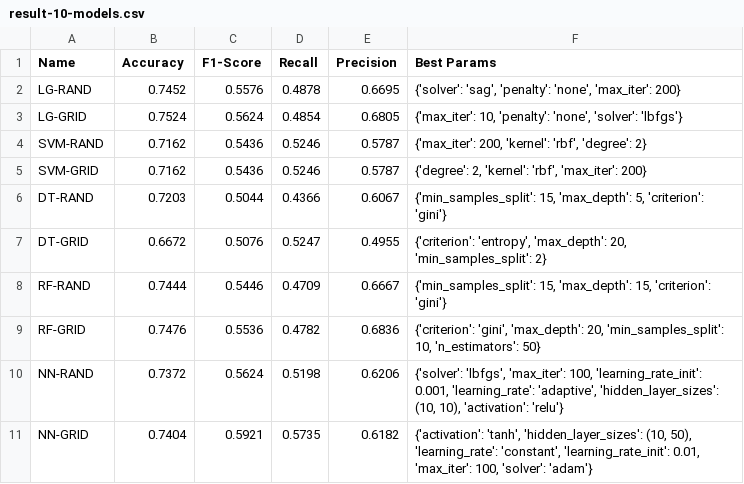
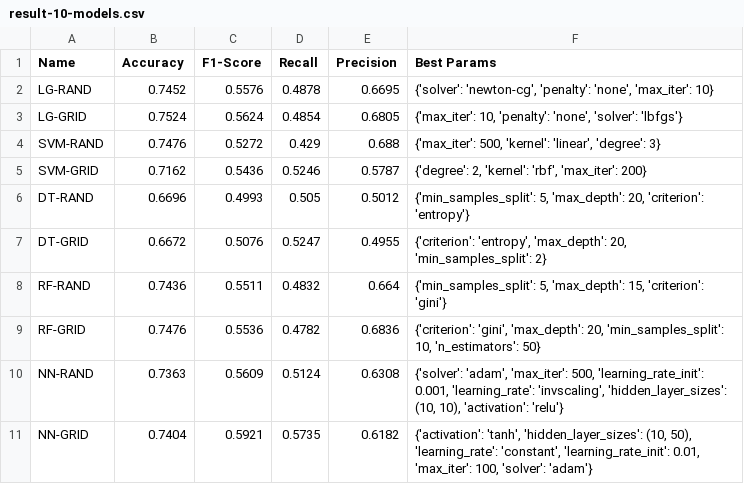
Before and after one commit to Saptarshi666/CSCI-567-Product-Mapping-In-Ecomm, a CSV file: results/ProMapEn/result-10-models.csv, drawn as a sheet.

Commit message:
model selection

```diff
--- a/results/ProMapEn/result-10-models.csv
+++ b/results/ProMapEn/result-10-models.csv
@@ -1,11 +1,11 @@
 Name,Accuracy,F1-Score,Recall,Precision,Best Params
-LG-RAND,0.7452,0.5576,0.4878,0.6695,"{'solver': 'sag', 'penalty': 'none', 'max_iter': 200}"
+LG-RAND,0.7452,0.5576,0.4878,0.6695,"{'solver': 'newton-cg', 'penalty': 'none', 'max_iter': 10}"
 LG-GRID,0.7524,0.5624,0.4854,0.6805,"{'max_iter': 10, 'penalty': 'none', 'solver': 'lbfgs'}"
-SVM-RAND,0.7162,0.5436,0.5246,0.5787,"{'max_iter': 200, 'kernel': 'rbf', 'degree': 2}"
+SVM-RAND,0.7476,0.5272,0.429,0.688,"{'max_iter': 500, 'kernel': 'linear', 'degree': 3}"
 SVM-GRID,0.7162,0.5436,0.5246,0.5787,"{'degree': 2, 'kernel': 'rbf', 'max_iter': 200}"
-DT-RAND,0.7203,0.5044,0.4366,0.6067,"{'min_samples_split': 15, 'max_depth': 5, 'criterion': 'gini'}"
+DT-RAND,0.6696,0.4993,0.505,0.5012,"{'min_samples_split': 5, 'max_depth': 20, 'criterion': 'entropy'}"
 DT-GRID,0.6672,0.5076,0.5247,0.4955,"{'criterion': 'entropy', 'max_depth': 20, 'min_samples_split': 2}"
-RF-RAND,0.7444,0.5446,0.4709,0.6667,"{'min_samples_split': 15, 'max_depth': 15, 'criterion': 'gini'}"
+RF-RAND,0.7436,0.5511,0.4832,0.664,"{'min_samples_split': 5, 'max_depth': 15, 'criterion': 'gini'}"
 RF-GRID,0.7476,0.5536,0.4782,0.6836,"{'criterion': 'gini', 'max_depth': 20, 'min_samples_split': 10, 'n_estimators': 50}"
-NN-RAND,0.7372,0.5624,0.5198,0.6206,"{'solver': 'lbfgs', 'max_iter': 100, 'learning_rate_init': 0.001, 'learning_rate': 'adaptive', 'hidden_layer_sizes': (10, 10), 'activation': 'relu'}"
+NN-RAND,0.7363,0.5609,0.5124,0.6308,"{'solver': 'adam', 'max_iter': 500, 'learning_rate_init': 0.001, 'learning_rate': 'invscaling', 'hidden_layer_sizes': (10, 10), 'activation': 'relu'}"
 NN-GRID,0.7404,0.5921,0.5735,0.6182,"{'activation': 'tanh', 'hidden_layer_sizes': (10, 50), 'learning_rate': 'constant', 'learning_rate_init': 0.01, 'max_iter': 100, 'solver': 'adam'}"
```
Also changed, not shown: 1 other file.
